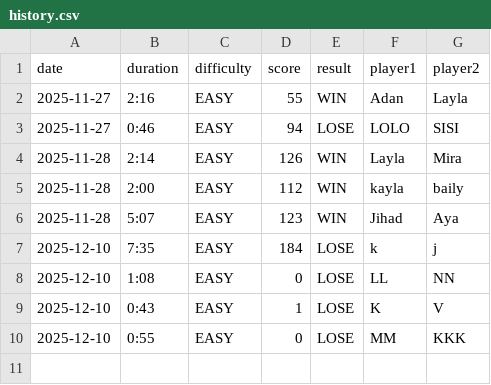
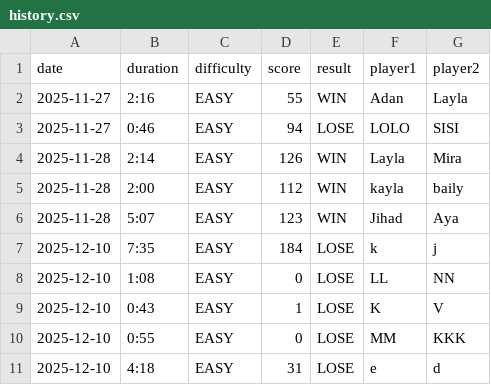
Before and after one commit to layla1010/MineSweeper_Wolf, a CSV file: src/main/resources/data/history.csv, drawn as a sheet; the diff names each change by its address in the sheet, - before the commit and + after, or states it on an @@ line.

```diff
--- a/src/main/resources/data/history.csv
+++ b/src/main/resources/data/history.csv
+row 11: 2025-12-10 | 4:18 | EASY | 31 | LOSE | e | d
```
Also changed, not shown: 1 other file.
